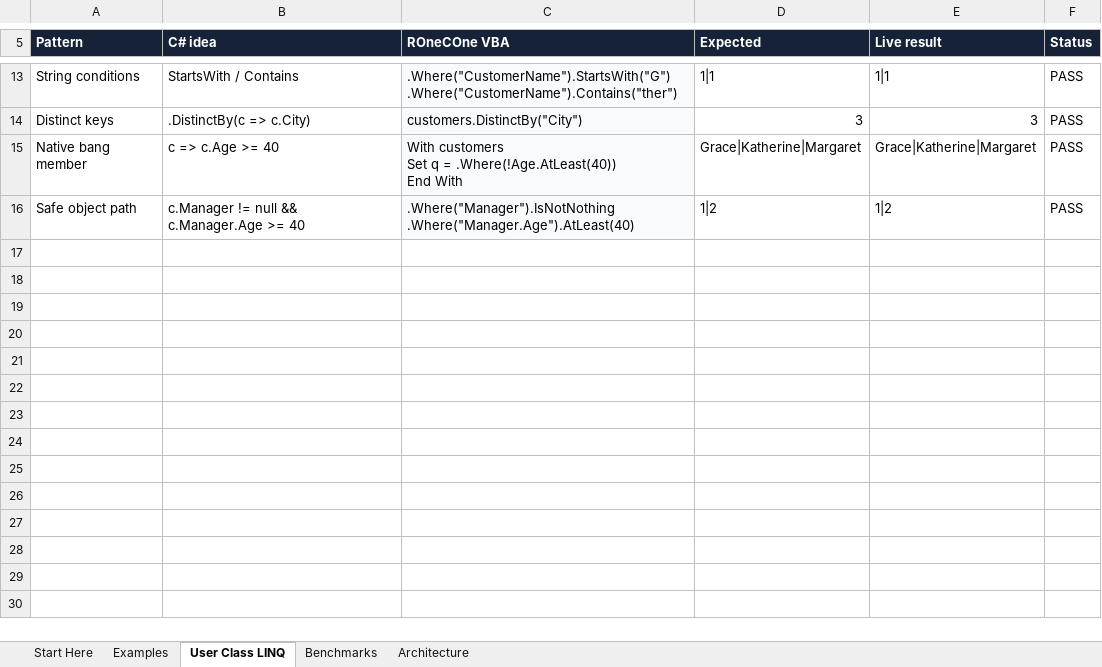
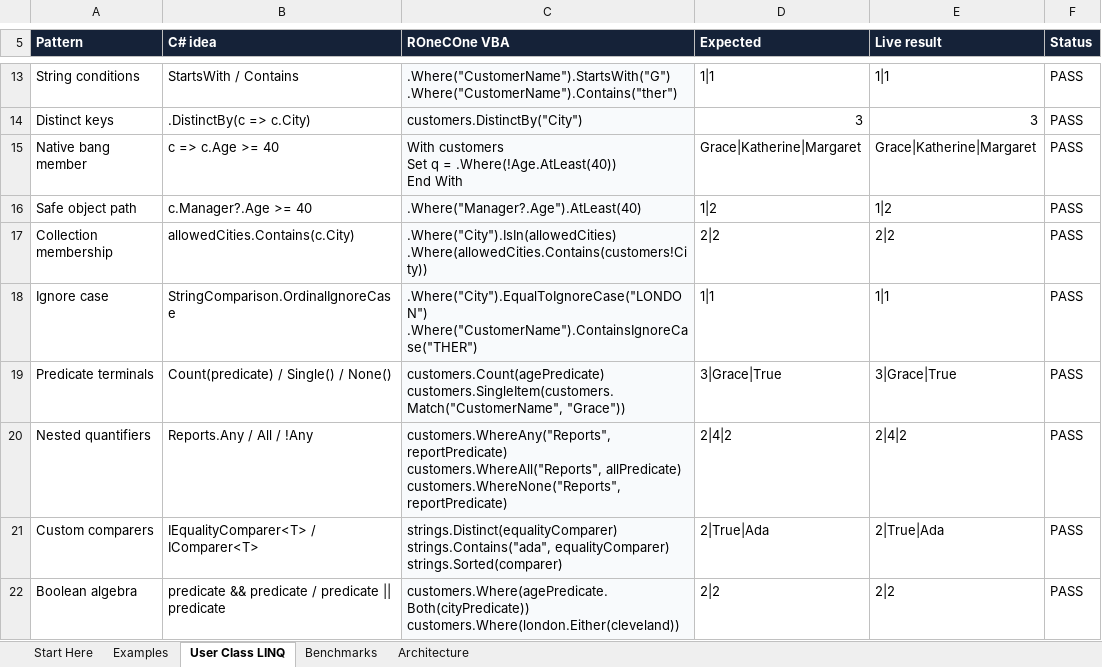
Before and after one commit to WilliamSmithEdward/ROneCOne, an Excel workbook: demo/ROneCOne_Collections_Demo.xlsm, sheet User Class LINQ, drawn as a sheet; only a part is shown, gaps mark what is left out; values as stored, in another font and other column widths than the file's, no borders; conditional formats not drawn; ↵ is a line break in a cell; the diff names each change by its address in the sheet, - before the commit and + after, or states it on an @@ line.

Commit message:
feat: add composable predicate system

```diff
--- a/demo/ROneCOne_Collections_Demo.xlsm (sheet User Class LINQ)
+++ b/demo/ROneCOne_Collections_Demo.xlsm (sheet User Class LINQ)
-B16 (C# idea): c.Manager != null && c.Manager.Age >= 40
+B16 (C# idea): c.Manager?.Age >= 40
-C16 (ROneCOne VBA): .Where("Manager").IsNotNothing ↵ .Where("Manager.Age").AtLeast(40)
+C16 (ROneCOne VBA): .Where("Manager?.Age").AtLeast(40)
+row 17: Collection membership | allowedCities.Contains(c.City) | .Where("City").IsIn(allowedCities) ↵ .Where(allowedCities.Contains(customers!City)) | 2|2 | 2|2 | PASS
+row 18: Ignore case | StringComparison.OrdinalIgnoreCase | .Where("City").EqualToIgnoreCase("LONDON") ↵ .Where("CustomerName").ContainsIgnoreCase("THER") | 1|1 | 1|1 | PASS
+row 19: Predicate terminals | Count(predicate) / Single() / None() | customers.Count(agePredicate) ↵ customers.SingleItem(customers.Match("CustomerName", "Grace")) | 3|Grace|True | 3|Grace|True | PASS
+row 20: Nested quantifiers | Reports.Any / All / !Any | customers.WhereAny("Reports", reportPredicate) ↵ customers.WhereAll("Reports", allPredicate) ↵ customers.WhereNone("Reports", reportPredicate) | 2|4|2 | 2|4|2 | PASS
+row 21: Custom comparers | IEqualityComparer<T> / IComparer<T> | strings.Distinct(equalityComparer) ↵ strings.Contains("ada", equalityComparer) ↵ strings.Sorted(comparer) | 2|True|Ada | 2|True|Ada | PASS
+row 22: Boolean algebra | predicate && predicate / predicate || predicate | customers.Where(agePredicate.Both(cityPredicate)) ↵ customers.Where(london.Either(cleveland)) | 2|2 | 2|2 | PASS
```
Also changed, not shown: sheet Benchmarks, sheet Architecture, sheet Start Here, demo/ROneCOne_Delegates_Demo.xlsm, demo/ROneCOne_Events_Demo.xlsm, 17 other files.
